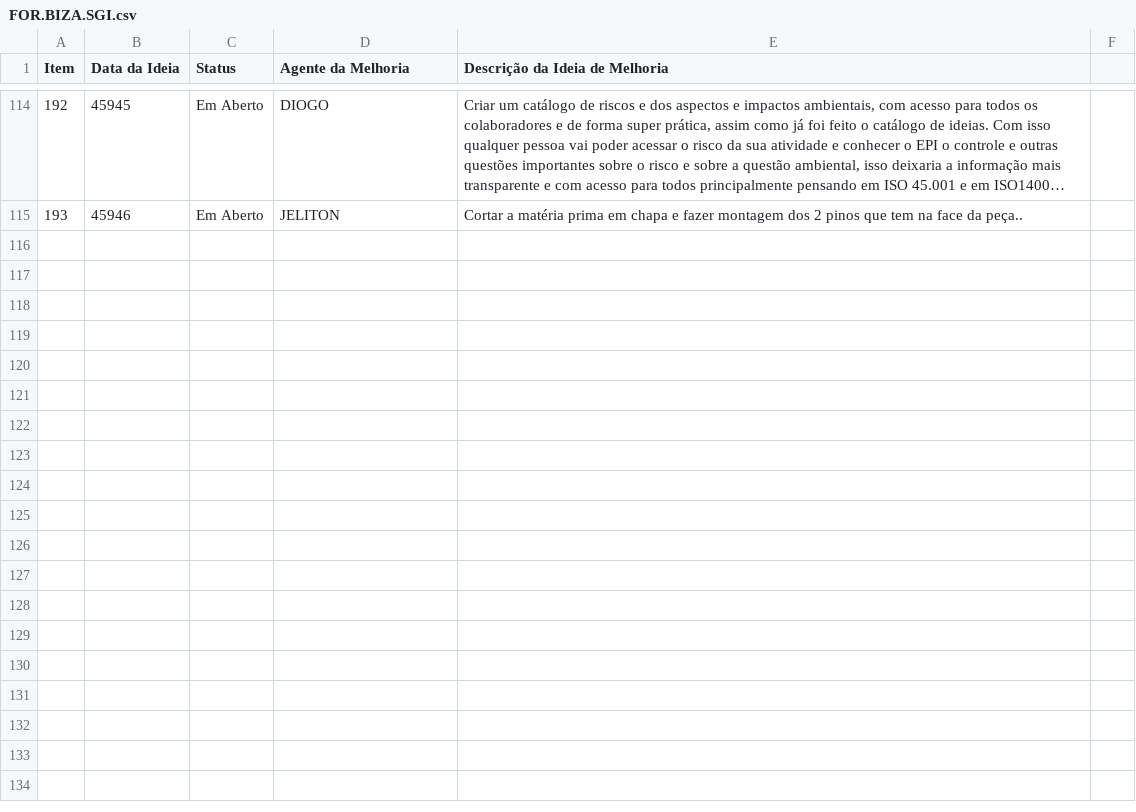
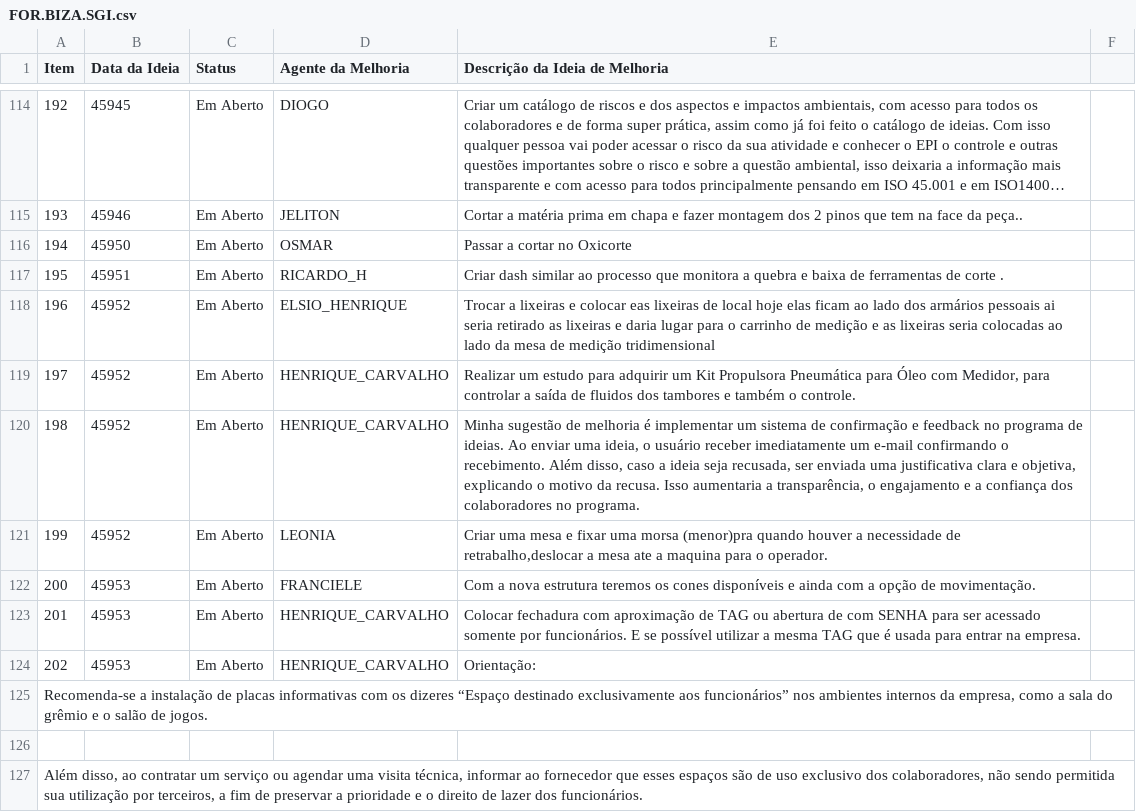
Before and after one commit to Dodoccb/Catalogo-BIZA, a CSV file: FOR.BIZA.SGI.csv, drawn as a sheet; only a part is shown, gaps mark what is left out; long unchanged cells end in ….

```diff
--- a/FOR.BIZA.SGI.csv
+++ b/FOR.BIZA.SGI.csv
@@ -115 +115,13 @@ Item;Data da Ideia;Status;Agente da Melhoria;Descrição da Ideia de Melhoria
 193;45946;Em Aberto;JELITON;Cortar a matéria prima em chapa e fazer montagem dos 2 pinos que tem na face da peça..
+194;45950;Em Aberto;OSMAR;Passar a cortar no Oxicorte
+195;45951;Em Aberto;RICARDO_H;Criar dash similar ao processo que monitora a quebra e baixa de ferramentas de corte .
+196;45952;Em Aberto;ELSIO_HENRIQUE;Trocar a lixeiras e colocar eas lixeiras de local hoje elas ficam ao lado dos armários pessoais ai seria retirado as lixeiras e daria lugar para o carrinho de medição e as lixeiras seria colocadas ao lado da mesa de medição tridimensional
+197;45952;Em Aberto;HENRIQUE_CARVALHO;Realizar um estudo para adquirir um Kit Propulsora Pneumática para Óleo com Medidor, para controlar a saída de fluidos dos tambores e também o controle.
+198;45952;Em Aberto;HENRIQUE_CARVALHO;Minha sugestão de melhoria é implementar um sistema de confirmação e feedback no programa de ideias. Ao enviar uma ideia, o usuário receber imediatamente um e-mail confirmando o recebimento. Além disso, caso a ideia seja recusada, ser enviada uma justificativa clara e objetiva, explicando o motivo da recusa. Isso aumentaria a transparência, o engajamento e a confiança dos colaboradores no programa.
+199;45952;Em Aberto;LEONIA;Criar uma mesa e fixar uma morsa (menor)pra quando houver a necessidade de retrabalho,deslocar a mesa ate a maquina para o operador.
+200;45953;Em Aberto;FRANCIELE;Com a nova estrutura teremos os cones disponíveis e ainda com a opção de movimentação.
+201;45953;Em Aberto;HENRIQUE_CARVALHO;Colocar fechadura com aproximação de TAG ou abertura de com SENHA para ser acessado somente por funcionários. E se possível utilizar a mesma TAG que é usada para entrar na empresa.
+202;45953;Em Aberto;HENRIQUE_CARVALHO;Orientação:
+Recomenda-se a instalação de placas informativas com os dizeres “Espaço destinado exclusivamente aos funcionários” nos ambientes internos da empresa, como a sala do grêmio e o salão de jogos.
+
+Além disso, ao contratar um serviço ou agendar uma visita técnica, informar ao fornecedor que esses espaços são de uso exclusivo dos colaboradores, não sendo permitida sua utilização por terceiros, a fim de preservar a prioridade e o direito de lazer dos funcionários.
```
